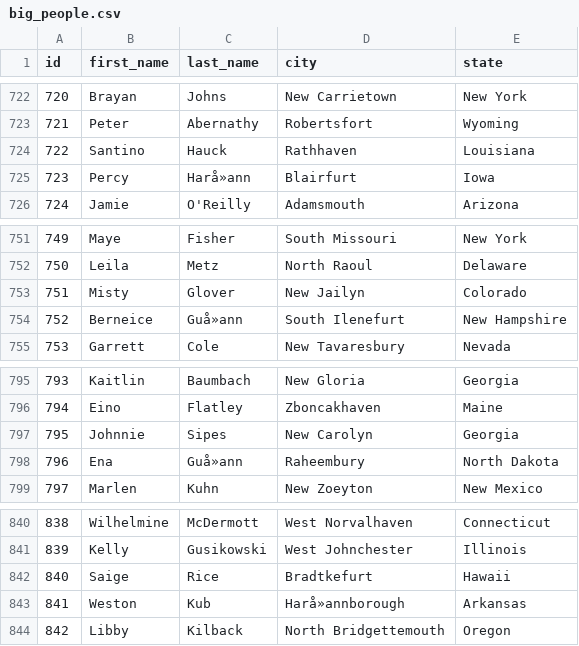
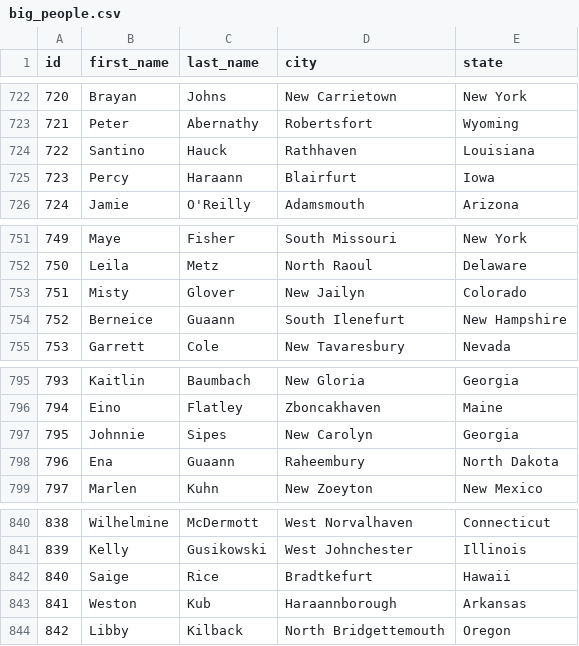
Before and after one commit to thegreatsunra/propeller, a CSV file: src/app/data/big_people.csv, drawn as a sheet; only a part is shown, gaps mark what is left out; the diff covers the shown part only; the diff names each change by its address in the sheet, - before the commit and + after, or states it on an @@ line.

```diff
--- a/src/app/data/big_people.csv
+++ b/src/app/data/big_people.csv
-C725 (last_name): Harå»ann
+C725 (last_name): Haraann
-C754 (last_name): Guå»ann
+C754 (last_name): Guaann
-C798 (last_name): Guå»ann
+C798 (last_name): Guaann
-D843 (city): Harå»annborough
+D843 (city): Haraannborough
```
Also changed, not shown: 5 edited cells elsewhere in this file, src/app/data/big_places.csv.
